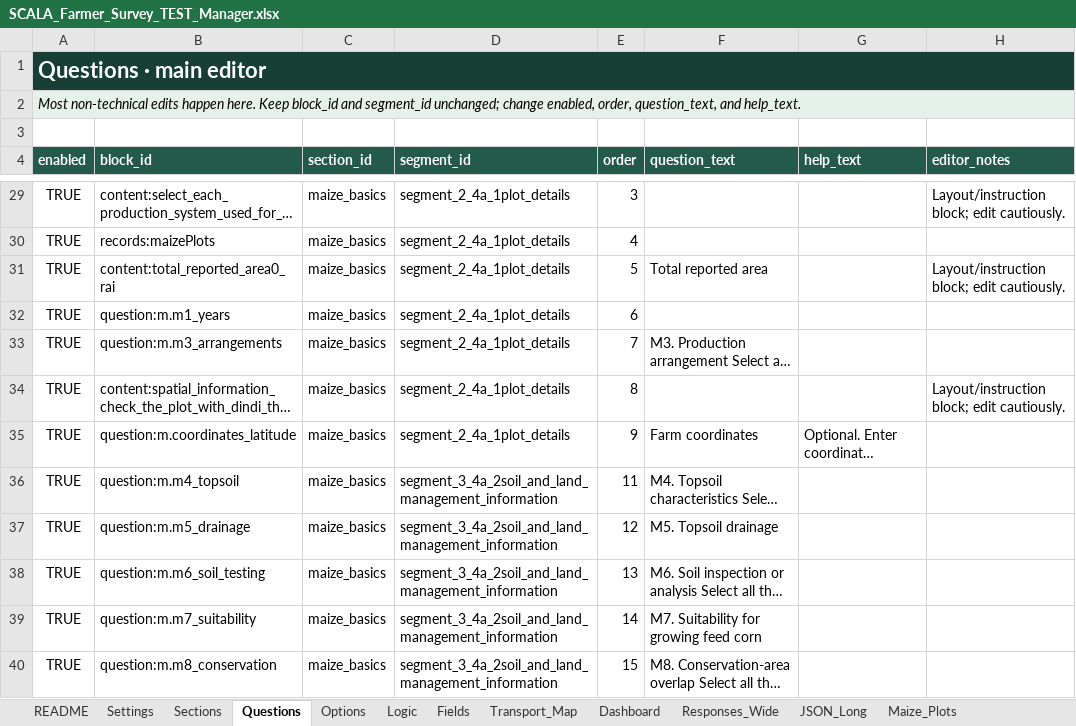
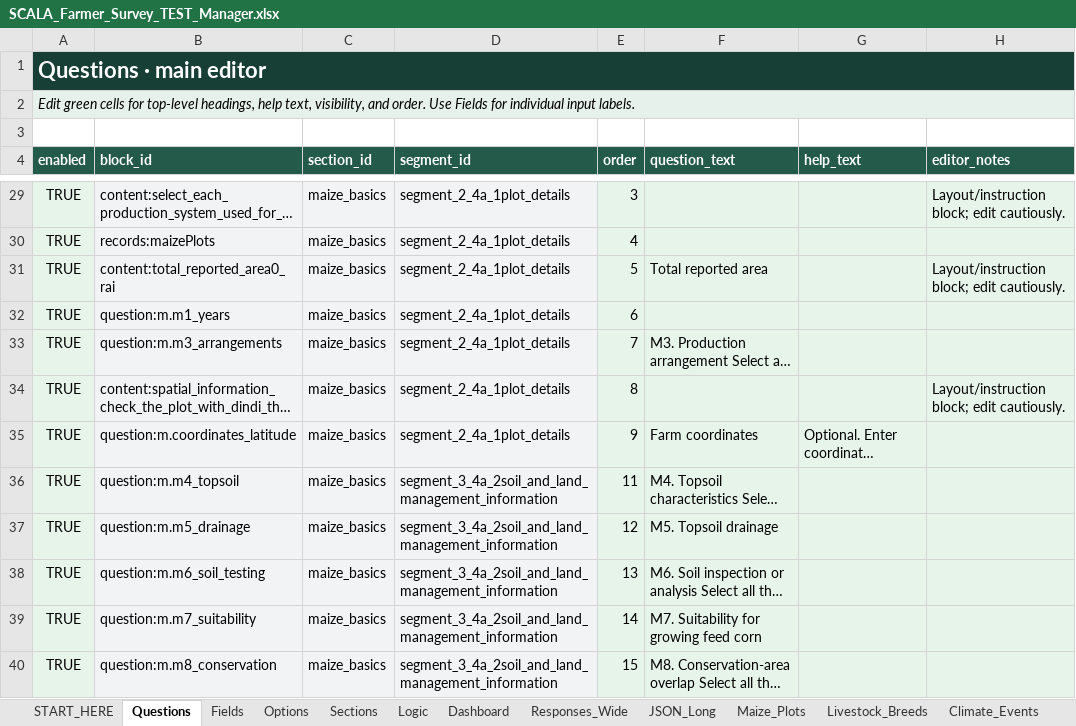
Before and after one commit to MickeyRay0624/scala-farmer-survey, an Excel workbook: outputs/scala-config-20260903/SCALA_Farmer_Survey_TEST_Manager.xlsx, sheet Questions, drawn as a sheet; only a part is shown, gaps mark what is left out; long unchanged cells end in …; values as stored, in another font and other column widths than the file's, no borders; table styles not drawn; the diff covers the shown part only; the diff names each change by its address in the sheet, - before the commit and + after, or states it on an @@ line.

```diff
--- a/outputs/scala-config-20260903/SCALA_Farmer_Survey_TEST_Manager.xlsx (sheet Questions)
+++ b/outputs/scala-config-20260903/SCALA_Farmer_Survey_TEST_Manager.xlsx (sheet Questions)
-sheet tab: README
+sheet tab: START_HERE
@@ sheet tab order changed: START_HERE | Questions | Fields | Options | Sections | Logic | Dashboard | Responses_Wide | JSON_Long | Maize_Plots | Livestock_Breeds | Climate_Events @@
-A2 (enabled): Most non-technical edits happen here. Keep block_id and segment_id unchanged; change enabled, order, question_text, and help_text.
+A2 (enabled): Edit green cells for top-level headings, help text, visibility, and order. Use Fields for individual input labels.
-A29:A40 fill: none
+A29:A40 fill: #E6F4EA
-B29:D40 fill: none
+B29:D40 fill: #F1F3F4
-E29:H40 fill: none
+E29:H40 fill: #E6F4EA
```
Also changed, not shown: cell formats elsewhere in this sheet, sheet Options, sheet Fields, sheet Logic, sheet START_HERE, sheet Sections, sheet Dashboard, 7 other files.
